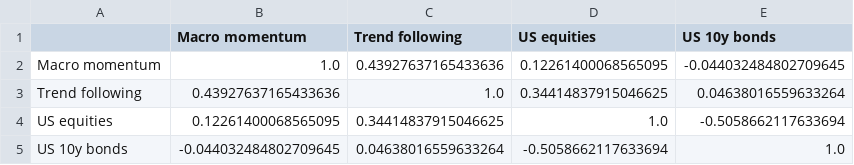
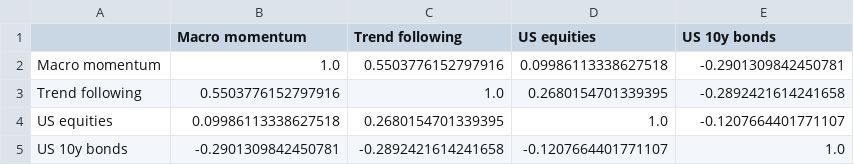
Before and after one commit to chkoh89/macro-momentum, a CSV file: results/correlations.csv, drawn as a sheet.

```diff
--- a/results/correlations.csv
+++ b/results/correlations.csv
@@ -1,5 +1,5 @@
 ,Macro momentum,Trend following,US equities,US 10y bonds
-Macro momentum,1.0,0.43927637165433636,0.12261400068565095,-0.044032484802709645
-Trend following,0.43927637165433636,1.0,0.34414837915046625,0.04638016559633264
-US equities,0.12261400068565095,0.34414837915046625,1.0,-0.5058662117633694
-US 10y bonds,-0.044032484802709645,0.04638016559633264,-0.5058662117633694,1.0
+Macro momentum,1.0,0.5503776152797916,0.09986113338627518,-0.2901309842450781
+Trend following,0.5503776152797916,1.0,0.2680154701339395,-0.2892421614241658
+US equities,0.09986113338627518,0.2680154701339395,1.0,-0.1207664401771107
+US 10y bonds,-0.2901309842450781,-0.2892421614241658,-0.1207664401771107,1.0
```
Also changed, not shown: data/coverage.csv, results/stats.csv, 3 other files.
